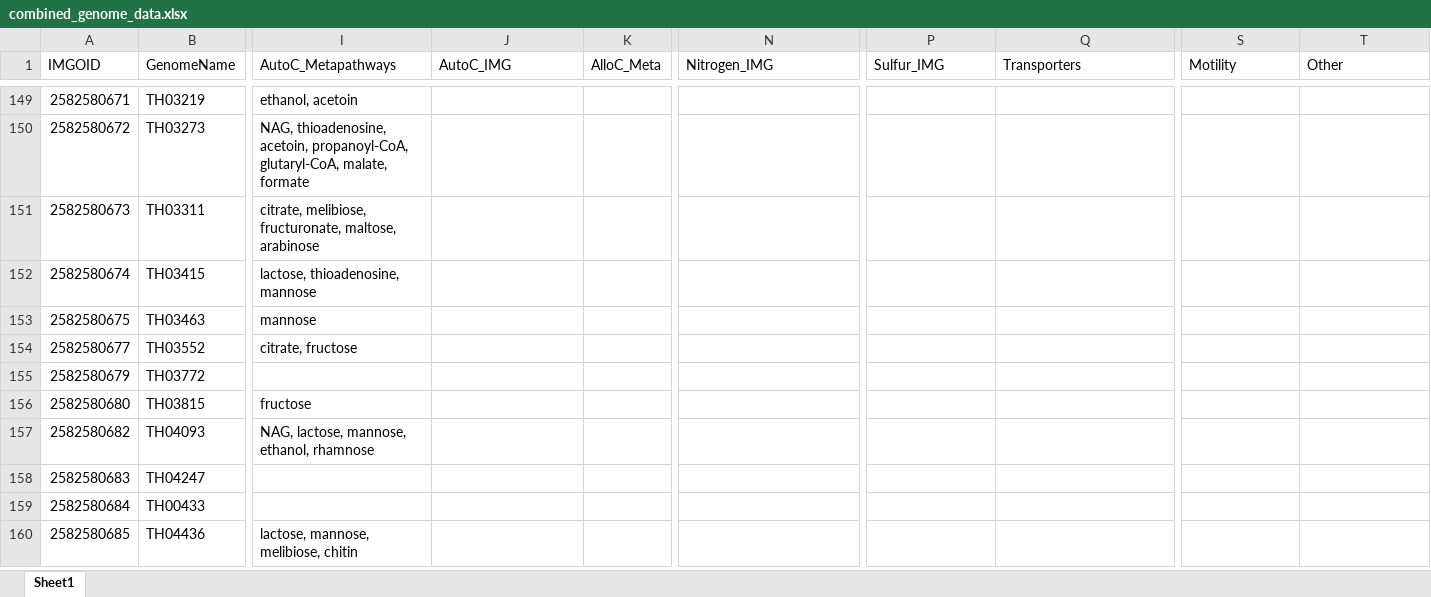
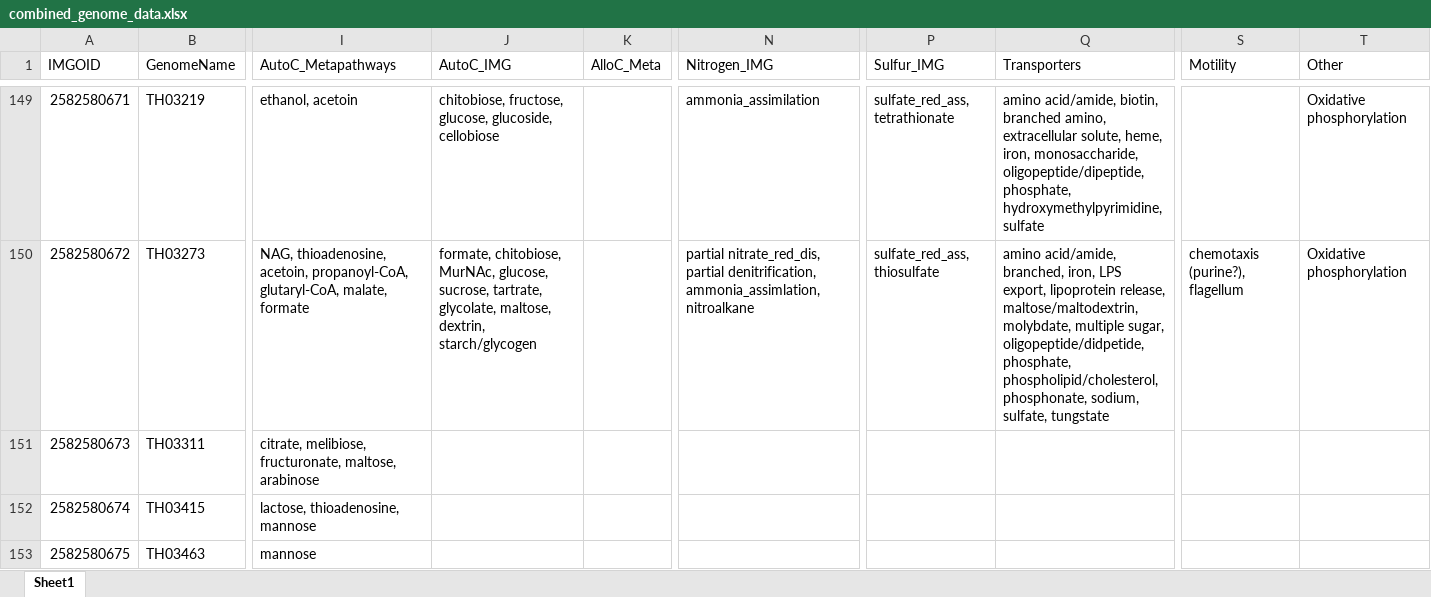
Before and after one commit to McMahonLab/MAGstravaganza, an Excel workbook: Data_files/combined_genome_data.xlsx, sheet Sheet1, drawn as a sheet; only a part is shown, gaps mark what is left out; the shorter side is filled out with more unchanged rows; values as stored, in another font and other column widths than the file's, no borders; the diff covers the shown part only; the diff names each change by its address in the sheet, - before the commit and + after, or states it on an @@ line.

```diff
--- a/Data_files/combined_genome_data.xlsx (sheet Sheet1)
+++ b/Data_files/combined_genome_data.xlsx (sheet Sheet1)
-J149 (AutoC_IMG): (empty)
+J149 (AutoC_IMG): chitobiose, fructose, glucose, glucoside, cellobiose
-N149 (Nitrogen_IMG): (empty)
+N149 (Nitrogen_IMG): ammonia_assimilation
-P149 (Sulfur_IMG): (empty)
+P149 (Sulfur_IMG): sulfate_red_ass, tetrathionate
-Q149 (Transporters): (empty)
+Q149 (Transporters): amino acid/amide, biotin, branched amino, extracellular solute, heme, iron, monosaccharide, oligopeptide/dipeptide, phosphate, hydroxymethylpyrimidine, sulfate
-T149:T150 (Other): (empty)
+T149:T150 (Other): Oxidative phosphorylation
-J150 (AutoC_IMG): (empty)
+J150 (AutoC_IMG): formate, chitobiose, MurNAc, glucose, sucrose, tartrate, glycolate, maltose, dextrin, starch/glycogen
-N150 (Nitrogen_IMG): (empty)
+N150 (Nitrogen_IMG): partial nitrate_red_dis, partial denitrification, ammonia_assimlation, nitroalkane
-P150 (Sulfur_IMG): (empty)
+P150 (Sulfur_IMG): sulfate_red_ass, thiosulfate
-Q150 (Transporters): (empty)
+Q150 (Transporters): amino acid/amide, branched, iron, LPS export, lipoprotein release, maltose/maltodextrin, molybdate, multiple sugar, oligopeptide/didpetide, phosphate, phospholipid/cholesterol, phosphonate, sodium, sulfate, tungstate
-S150 (Motility): (empty)
+S150 (Motility): chemotaxis (purine?), flagellum
```
Also changed, not shown: 43 edited cells elsewhere in this sheet.
